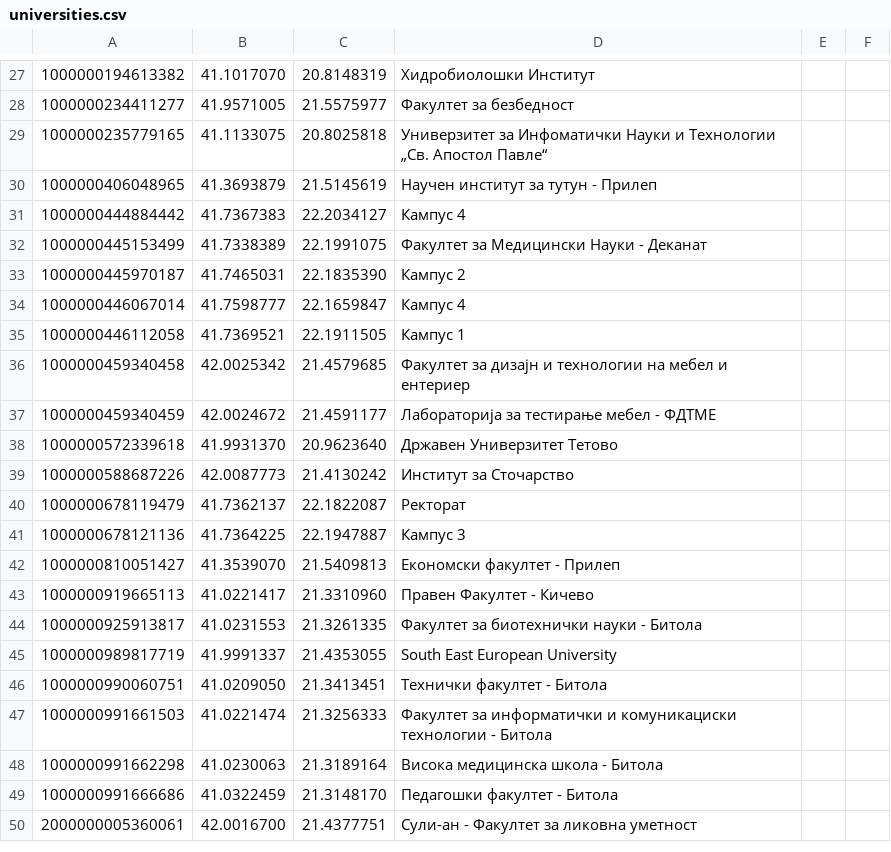
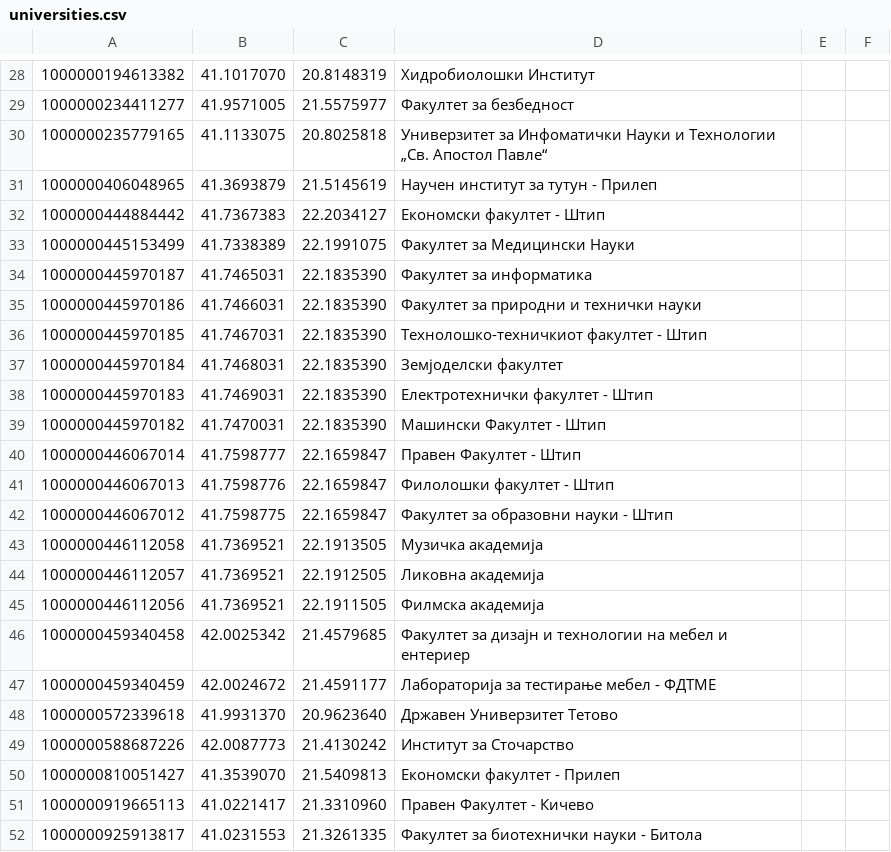
Before and after one commit to blagojpetkov/dians_project, a CSV file: Домашна 2/tech prototype/StudentHelper/src/main/java/com/ukim/finki/studenthelper/database/universities.csv, drawn as a sheet; only a part is shown, gaps mark what is left out; the shorter side is filled out with more unchanged rows; the diff covers the shown part only.

```diff
--- a/Домашна 2/tech prototype/StudentHelper/src/main/java/com/ukim/finki/studenthelper/database/universities.csv
+++ b/Домашна 2/tech prototype/StudentHelper/src/main/java/com/ukim/finki/studenthelper/database/universities.csv
@@ -30,7 +31,16 @@
 1000000406048965,41.3693879,21.5145619,Научен институт за тутун - Прилеп,,
-1000000444884442,41.7367383,22.2034127,Кампус 4,,
-1000000445153499,41.7338389,22.1991075,Факултет за Медицински Науки - Деканат,,
-1000000445970187,41.7465031,22.1835390,Кампус 2,,
-1000000446067014,41.7598777,22.1659847,Кампус 4,,
-1000000446112058,41.7369521,22.1911505,Кампус 1,,
+1000000444884442,41.7367383,22.2034127,Економски факултет - Штип,,
+1000000445153499,41.7338389,22.1991075,Факултет за Медицински Науки,,
+1000000445970187,41.7465031,22.1835390,Факултет за информатика,,
+1000000445970186,41.7466031,22.1835390,Факултет за природни и технички науки,,
+1000000445970185,41.7467031,22.1835390,Технолошко-техничкиот факултет - Штип,,
+1000000445970184,41.7468031,22.1835390,Земјоделски факултет,,
+1000000445970183,41.7469031,22.1835390,Електротехнички факултет - Штип,,
+1000000445970182,41.7470031,22.1835390,Машински Факултет - Штип,,
+1000000446067014,41.7598777,22.1659847,Правен Факултет - Штип,,
+1000000446067013,41.7598776,22.1659847,Филолошки факултет - Штип,,
+1000000446067012,41.7598775,22.1659847,Факултет за образовни науки - Штип,,
+1000000446112058,41.7369521,22.1913505,Музичка академија,,
+1000000446112057,41.7369521,22.1912505,Ликовна академија,,
+1000000446112056,41.7369521,22.1911505,Филмска академија,,
 1000000459340458,42.0025342,21.4579685,Факултет за дизајн и технологии на мебел и ентериер,,
@@ -39,4 +49,2 @@
 1000000588687226,42.0087773,21.4130242,Институт за Сточарство,,
-1000000678119479,41.7362137,22.1822087,Ректорат,,
-1000000678121136,41.7364225,22.1947887,Кампус 3,,
 1000000810051427,41.3539070,21.5409813,Економски факултет - Прилеп,,
```
Also changed, not shown: 2 added rows, 1 removed row and 19 edited cells elsewhere in this file, 12 other files.
